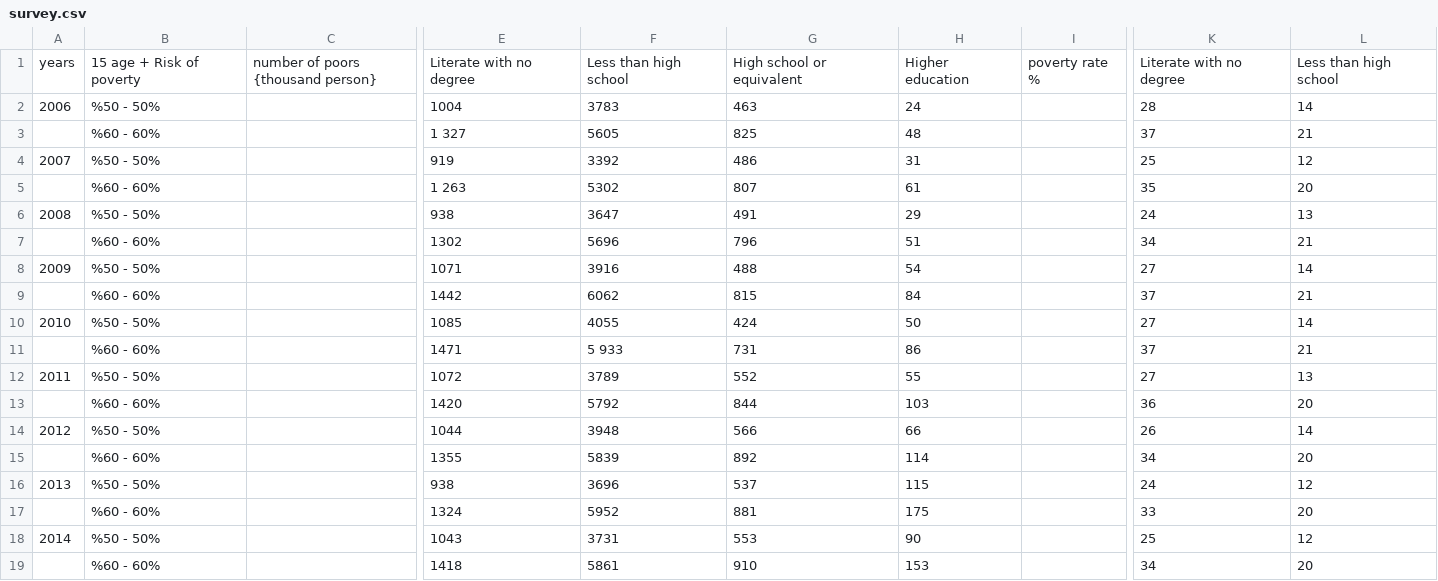
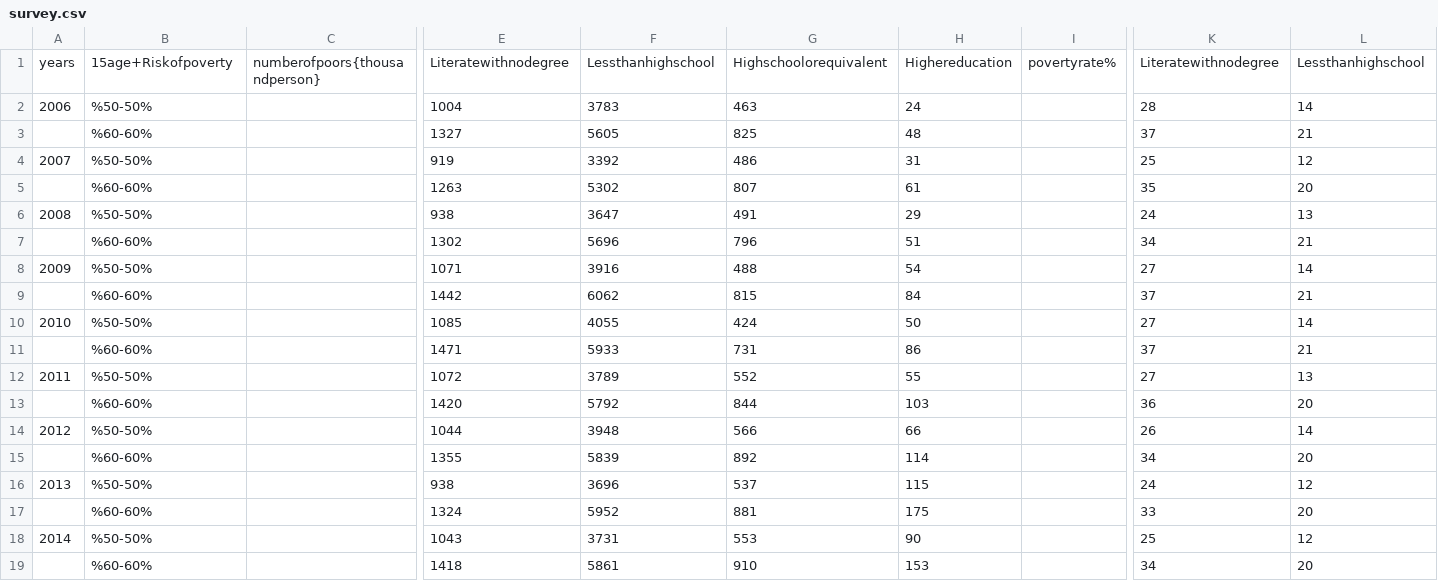
Before and after one commit to muhammedddas/final, a CSV file: data/survey.csv, drawn as a sheet; only a part is shown, gaps mark what is left out; the diff covers the shown part only; the diff names each change by its address in the sheet, - before the commit and + after, or states it on an @@ line.

Commit message:
düzeltme

```diff
--- a/data/survey.csv
+++ b/data/survey.csv
-B1: 15 age + Risk of poverty
+B1: 15age+Riskofpoverty
-C1: number of poors {thousand person}
+C1: numberofpoors{thousandperson}
-E1: Literate with no degree
+E1: Literatewithnodegree
-F1: Less than high school
+F1: Lessthanhighschool
-G1: High school or equivalent
+G1: Highschoolorequivalent
-H1: Higher education
+H1: Highereducation
-I1: poverty rate %
+I1: povertyrate%
-K1: Literate with no degree
+K1: Literatewithnodegree
-L1: Less than high school
+L1: Lessthanhighschool
-B2: %50 - 50%
+B2: %50-50%
-B3: %60 - 60%
+B3: %60-60%
-E3: 1 327
+E3: 1327
-B4: %50 - 50%
+B4: %50-50%
-B5: %60 - 60%
+B5: %60-60%
-E5: 1 263
+E5: 1263
-B6: %50 - 50%
+B6: %50-50%
-B7: %60 - 60%
+B7: %60-60%
-B8: %50 - 50%
+B8: %50-50%
-B9: %60 - 60%
+B9: %60-60%
-B10: %50 - 50%
+B10: %50-50%
-B11: %60 - 60%
+B11: %60-60%
-F11: 5 933
+F11: 5933
-B12: %50 - 50%
+B12: %50-50%
-B13: %60 - 60%
+B13: %60-60%
-B14: %50 - 50%
+B14: %50-50%
-B15: %60 - 60%
+B15: %60-60%
-B16: %50 - 50%
+B16: %50-50%
-B17: %60 - 60%
+B17: %60-60%
-B18: %50 - 50%
+B18: %50-50%
-B19: %60 - 60%
+B19: %60-60%
```
Also changed, not shown: 19 edited cells elsewhere in this file.
